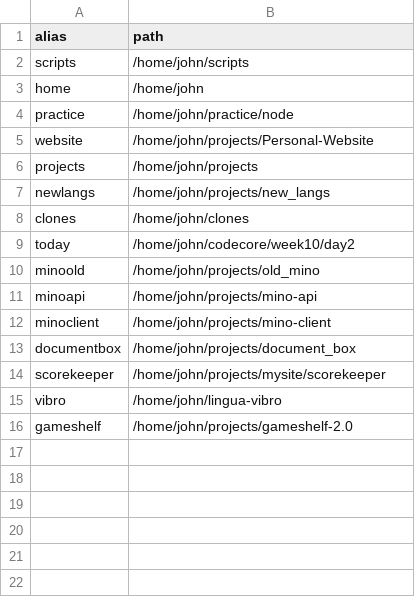
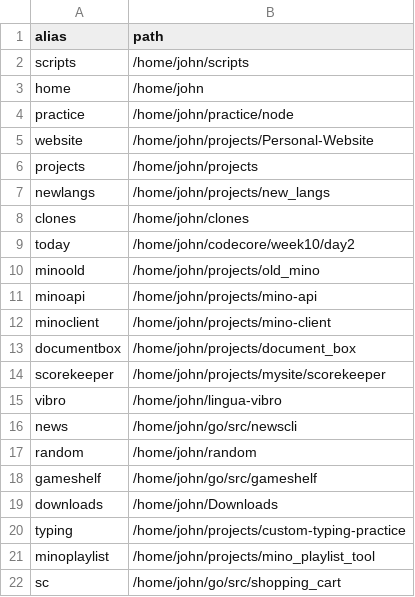
Before and after one commit to jivison/scripts, a CSV file: teleportLocations.csv, drawn as a sheet.

```diff
--- a/teleportLocations.csv
+++ b/teleportLocations.csv
@@ -15,2 +15,8 @@ scorekeeper, /home/john/projects/mysite/scorekeeper
 vibro, /home/john/lingua-vibro
-gameshelf, /home/john/projects/gameshelf-2.0
+news, /home/john/go/src/newscli
+random, /home/john/random
+gameshelf, /home/john/go/src/gameshelf
+downloads, /home/john/Downloads
+typing, /home/john/projects/custom-typing-practice
+minoplaylist, /home/john/projects/mino_playlist_tool
+sc,/home/john/go/src/shopping_cart
```
Also changed, not shown: 12 other files.
